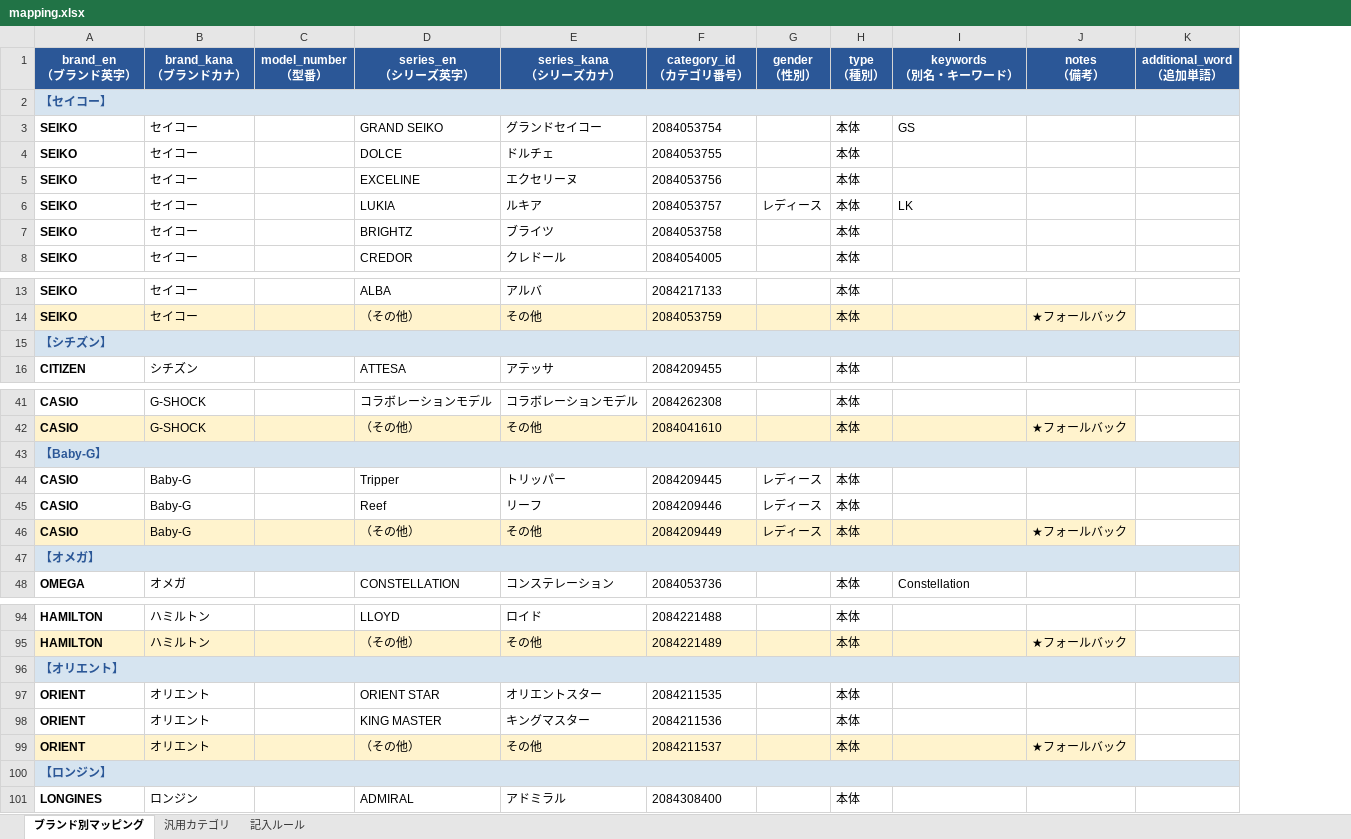
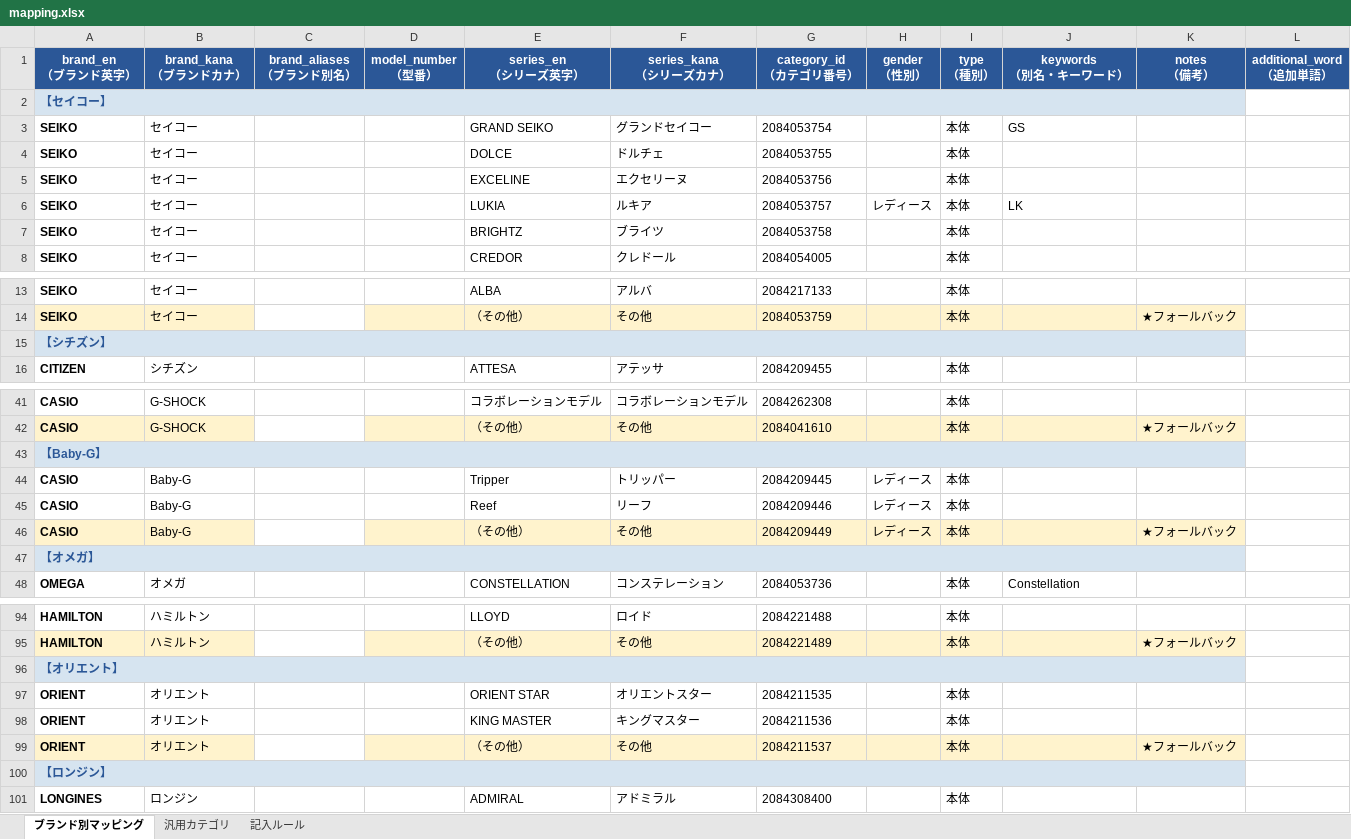
Before and after one commit to Kmuranaga/watch-ai-analyzer, an Excel workbook: data/mapping.xlsx, sheet ブランド別マッピング, drawn as a sheet; only a part is shown, gaps mark what is left out; values as stored, in another font and other column widths than the file's, no borders; removed rows and columns are numbered as before the commit, all else as after; the diff covers the shown part only; the diff names each change by its address in the sheet, - before the commit and + after, or states it on an @@ line.

```diff
--- a/data/mapping.xlsx (sheet ブランド別マッピング)
+++ b/data/mapping.xlsx (sheet ブランド別マッピング)
+column C (brand_aliases （ブランド別名）), empty
-A2:K2 merged
+A2:K2 merged
-A15:K15 merged
+A15:K15 merged
-A43:K43 merged
+A43:K43 merged
-A47:K47 merged
+A47:K47 merged
-A96:K96 merged
+A96:K96 merged
-A100:K100 merged
+A100:K100 merged
```
Also changed, not shown: merged cells elsewhere in this sheet, sheet 記入ルール, 1 other file.
